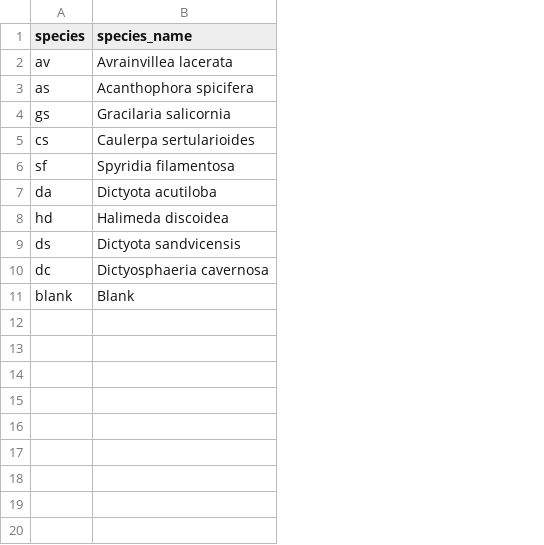
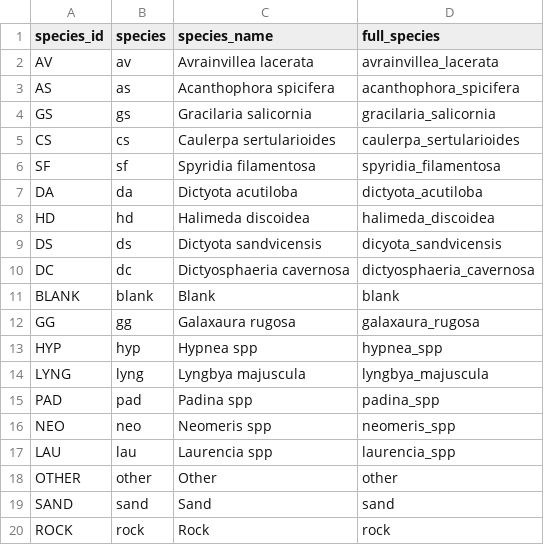
Before and after one commit to haleypoppinga/Algae_Respirometry, a CSV file: Data/species_names.csv, drawn as a sheet; the diff names each change by its address in the sheet, - before the commit and + after, or states it on an @@ line.

Commit message:
community comp plots, new data input, renames

```diff
--- a/Data/species_names.csv
+++ b/Data/species_names.csv
+column A (species_id), rows 2-11: AV | AS | GS | CS | SF | DA | HD | DS | DC | BLANK
+column D (full_species), rows 2-11: avrainvillea_lacerata | acanthophora_spicifera | gracilaria_salicornia | caulerpa_sertularioides | spyridia_filamentosa | dictyota_acutiloba | halimeda_discoidea | dicyota_sandvicensis | dictyosphaeria_cavernosa | blank
+row 12: GG | gg | Galaxaura rugosa | galaxaura_rugosa
+row 13: HYP | hyp | Hypnea spp | hypnea_spp
+row 14: LYNG | lyng | Lyngbya majuscula | lyngbya_majuscula
+row 15: PAD | pad | Padina spp | padina_spp
+row 16: NEO | neo | Neomeris spp | neomeris_spp
+row 17: LAU | lau | Laurencia spp | laurencia_spp
+row 18: OTHER | other | Other | other
+row 19: SAND | sand | Sand | sand
+row 20: ROCK | rock | Rock | rock
```
Also changed, not shown: 34 other files.
